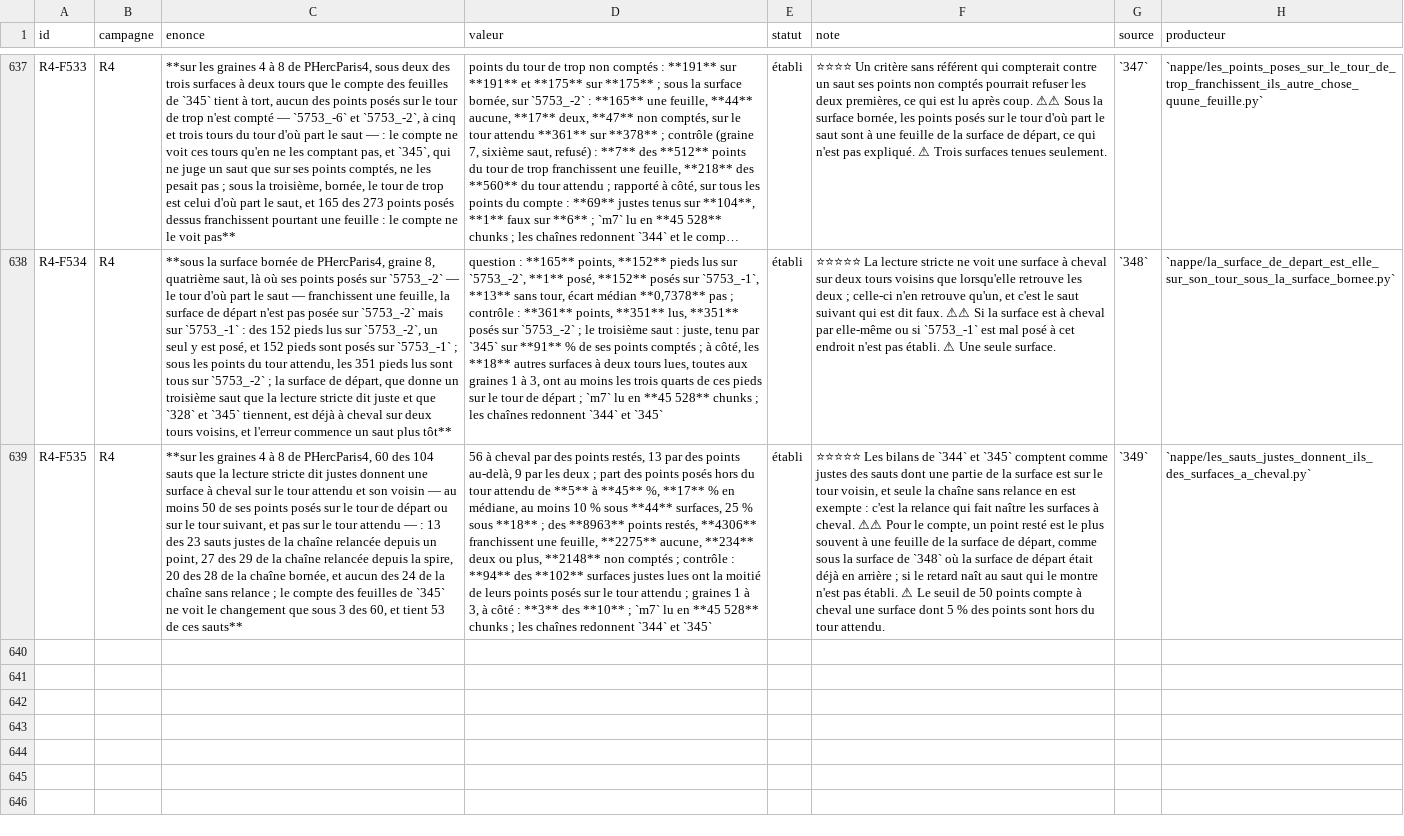
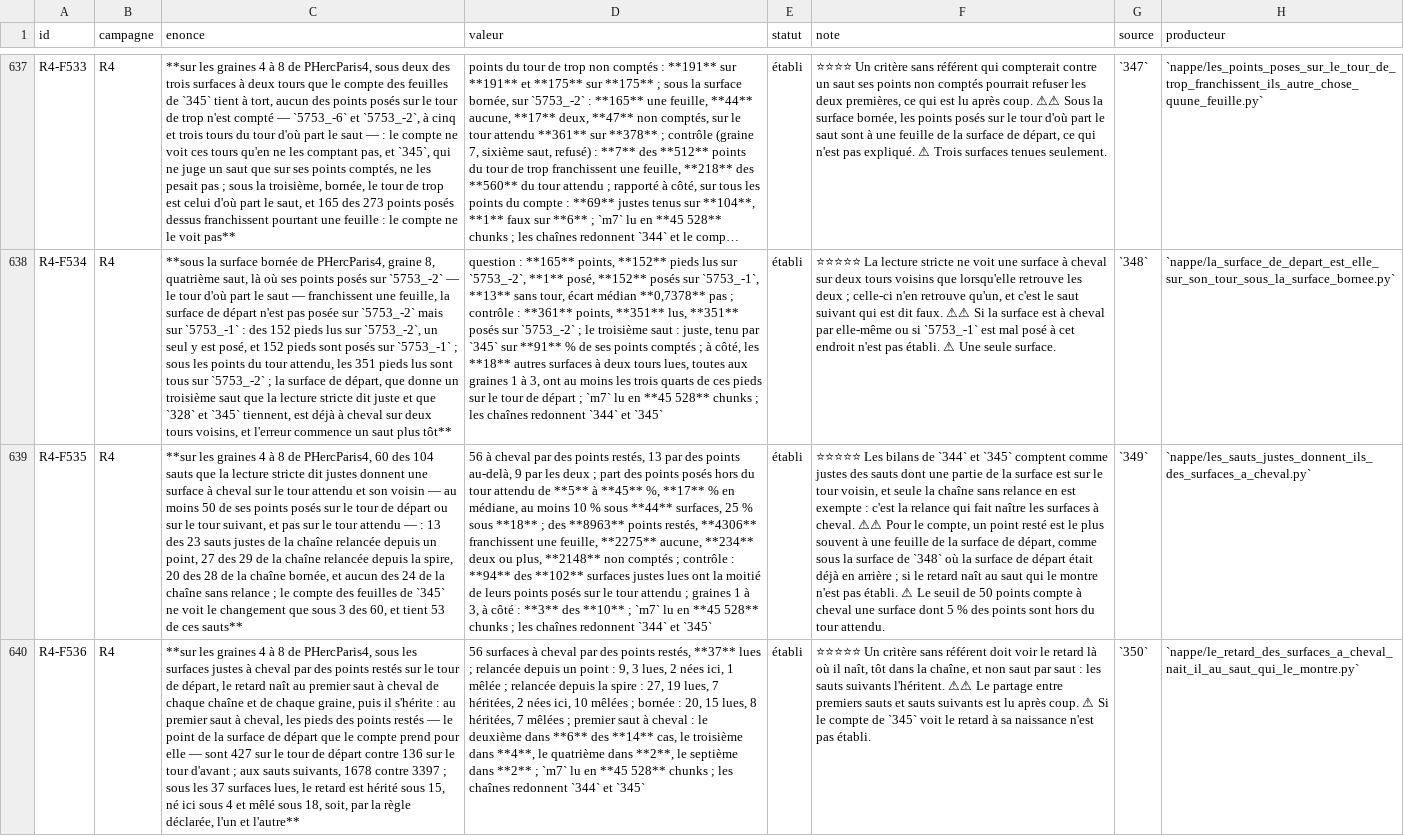
Before and after one commit to MasterLaplace/LplVesuvius, a TSV file: docs/rapports/REGISTRE_faits.tsv, drawn as a sheet; only a part is shown, gaps mark what is left out; long unchanged cells end in …; the diff names each change by its address in the sheet, - before the commit and + after, or states it on an @@ line.

Commit message:
feat(nappe): trace where the lag of straddling surfaces is born (350)
Slice 350 answers R4-P146. Under the right surfaces that straddle
through points left on the start winding, the slice takes the foot of
each such point, the departure point the count uses, and reads whether
it sits on the start winding (the lag is born at this jump) or on the
winding before (the departure surface was already behind).

Of 56 straddling surfaces, 37 are read: the lag is inherited under 15,
born here under 4 and mixed under 18, so the declared verdict is both.
Read aside, the split follows the chain: at the first straddling jump
of each chain and seed, the feet are 427 on the start winding against
136 on the winding before; at the 42 later jumps, 1,678 against 3,397.
The first straddling jump is the second of its chain in 6 of 14 cases
(R4-F536). R4-P147 opens: does the 345 count see the lag where it is
born?

Module battery 18 checks, thirteen probes fail it; figure 19 checks,
seven probes fail it; verifier_chiffres 10 checks on the doc.

```diff
--- a/docs/rapports/REGISTRE_faits.tsv
+++ b/docs/rapports/REGISTRE_faits.tsv
+row 640: R4-F536 | R4 | **sur les graines 4 à 8 de PHercParis4, sous les surfaces justes à cheval par des points restés sur le tour de départ, le retard naît au premier saut à cheval de chaque chaîne et de chaque graine, puis il s'hérite : au premier saut à cheval, les pieds des points restés — le point de la surface de départ que le compte prend pour elle — sont 427 sur le tour de départ contre 136 sur le tour d'avant ; aux sauts suivants, 1678 contre 3397 ; sous les 37 surfaces lues, le retard est hérité sous 15, né ici sous 4 et mêlé sous 18, soit, par la règle déclarée, l'un et l'autre** | 56 surfaces à cheval par des points restés, **37** lues ; relancée depuis un point : 9, 3 lues, 2 nées ici, 1 mêlée ; relancée depuis la spire : 27, 19 lues, 7 héritées, 2 nées ici, 10 mêlées ; bornée : 20, 15 lues, 8 héritées, 7 mêlées ; premier saut à cheval : le deuxième dans **6** des **14** cas, le troisième dans **4**, le quatrième dans **2**, le septième dans **2** ; `m7` lu en **45 528** chunks ; les chaînes redonnent `344` et `345` | établi | ⭐⭐⭐⭐⭐ Un critère sans référent doit voir le retard là où il naît, tôt dans la chaîne, et non saut par saut : les sauts suivants l'héritent. ⚠⚠ Le partage entre premiers sauts et sauts suivants est lu après coup. ⚠ Si le compte de `345` voit le retard à sa naissance n'est pas établi. | `350` | `nappe/le_retard_des_surfaces_a_cheval_nait_il_au_saut_qui_le_montre.py`
```
Also changed, not shown: docs/rapports/REGISTRE_portes.tsv, 10 other files.
